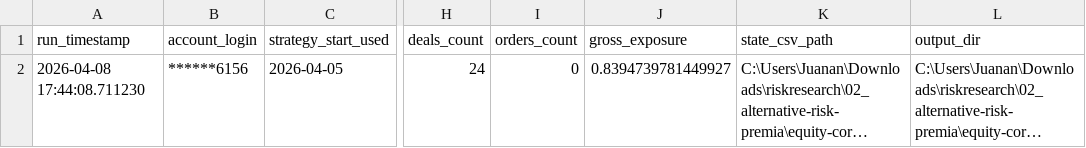
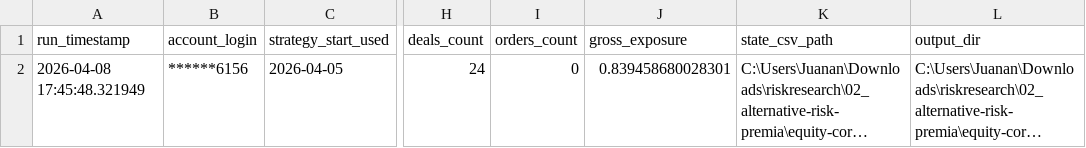
Before and after one commit to riskresearch/rr-strategy-research, a CSV file: 02_alternative-risk-premia/equity-core-futures (deployed)/monitor_output/monitor_metadata.csv, drawn as a sheet; only a part is shown, gaps mark what is left out; long unchanged cells end in …; the diff names each change by its address in the sheet, - before the commit and + after, or states it on an @@ line.

```diff
--- a/02_alternative-risk-premia/equity-core-futures (deployed)/monitor_output/monitor_metadata.csv
+++ b/02_alternative-risk-premia/equity-core-futures (deployed)/monitor_output/monitor_metadata.csv
-A2 (run_timestamp): 2026-04-08 17:44:08.711230
+A2 (run_timestamp): 2026-04-08 17:45:48.321949
-J2 (gross_exposure): 0.8394739781449927
+J2 (gross_exposure): 0.839458680028301
```
Also changed, not shown: 02_alternative-risk-premia/equity-core-futures (deployed)/monitor_output/account_snapshot.csv, 02_alternative-risk-premia/equity-core-futures (deployed)/monitor_output/asset_exposure_report.csv, 5 other files.
